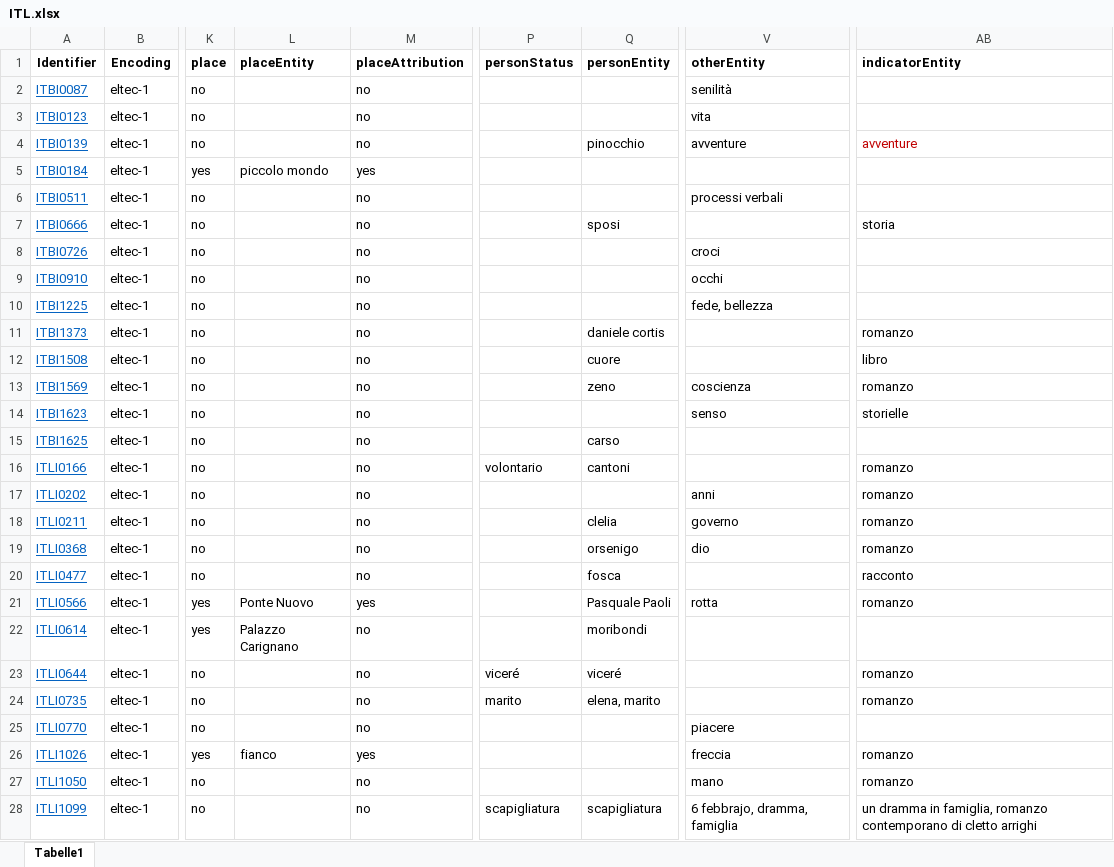
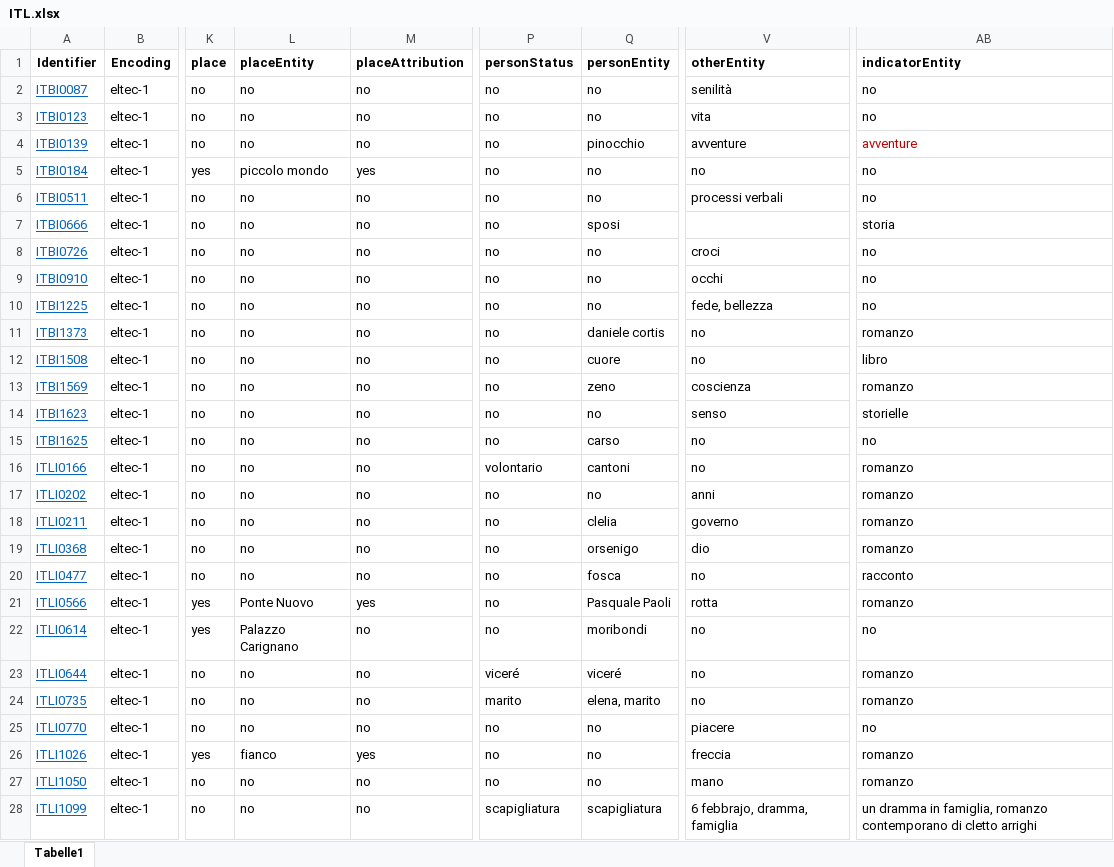
Before and after one commit to distantreading/WG1, an Excel workbook: titlePilotStudy/data/ITL.xlsx, sheet Tabelle1, drawn as a sheet; only a part is shown, gaps mark what is left out; values as stored, in another font and other column widths than the file's, no borders; the diff covers the shown part only; the diff names each change by its address in the sheet, - before the commit and + after, or states it on an @@ line.

```diff
--- a/titlePilotStudy/data/ITL.xlsx (sheet Tabelle1)
+++ b/titlePilotStudy/data/ITL.xlsx (sheet Tabelle1)
-L2:L4 (placeEntity): (empty)
+L2:L4 (placeEntity): no
-P2:P15 (personStatus): (empty)
+P2:P15 (personStatus): no
-Q2:Q3 (personEntity): (empty)
+Q2:Q3 (personEntity): no
-AB2:AB3 (indicatorEntity): (empty)
+AB2:AB3 (indicatorEntity): no
-Q5:Q6 (personEntity): (empty)
+Q5:Q6 (personEntity): no
-V5 (otherEntity): (empty)
+V5 (otherEntity): no
-AB5:AB6 (indicatorEntity): (empty)
+AB5:AB6 (indicatorEntity): no
-L6:L20 (placeEntity): (empty)
+L6:L20 (placeEntity): no
-Q8:Q10 (personEntity): (empty)
+Q8:Q10 (personEntity): no
-AB8:AB10 (indicatorEntity): (empty)
+AB8:AB10 (indicatorEntity): no
-V11:V12 (otherEntity): (empty)
+V11:V12 (otherEntity): no
-Q14 (personEntity): (empty)
+Q14 (personEntity): no
-V15:V16 (otherEntity): (empty)
+V15:V16 (otherEntity): no
-AB15 (indicatorEntity): (empty)
+AB15 (indicatorEntity): no
-P17:P22 (personStatus): (empty)
+P17:P22 (personStatus): no
-Q17 (personEntity): (empty)
+Q17 (personEntity): no
-V20 (otherEntity): (empty)
+V20 (otherEntity): no
-V22:V24 (otherEntity): (empty)
+V22:V24 (otherEntity): no
-AB22 (indicatorEntity): (empty)
+AB22 (indicatorEntity): no
-L23:L25 (placeEntity): (empty)
+L23:L25 (placeEntity): no
-P25:P27 (personStatus): (empty)
+P25:P27 (personStatus): no
-Q25:Q27 (personEntity): (empty)
+Q25:Q27 (personEntity): no
-AB25 (indicatorEntity): (empty)
+AB25 (indicatorEntity): no
-L27:L28 (placeEntity): (empty)
+L27:L28 (placeEntity): no
```
Also changed, not shown: 15 edited cells elsewhere in this sheet, titlePilotStudy/data/ENG.xlsx, titlePilotStudy/data/FRA.xlsx, 4 other files.
